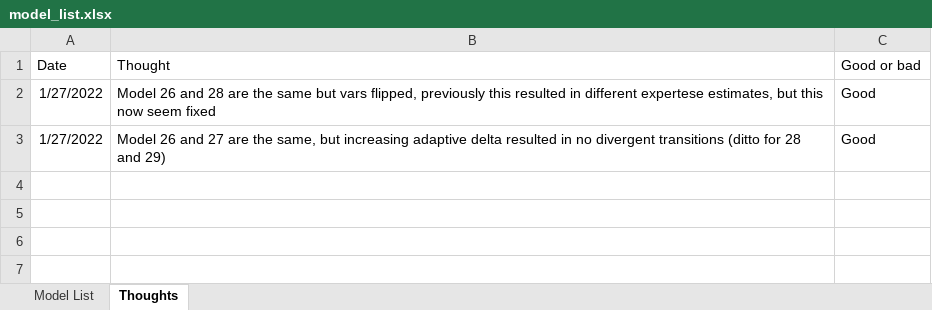
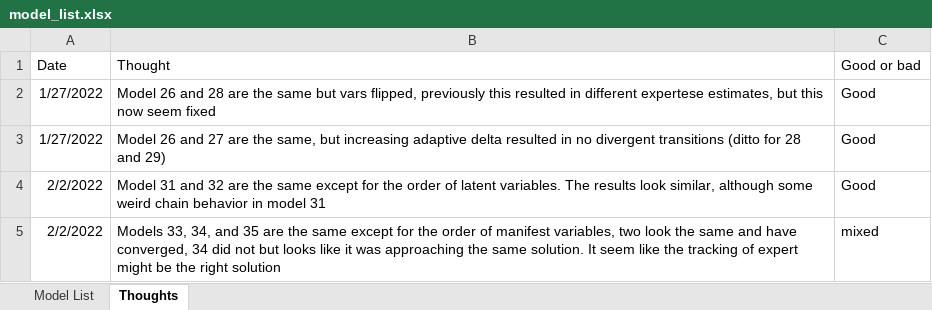
Before and after one commit to blainmorin/dynamic_bulldoze2, an Excel workbook: model_list.xlsx, sheet Thoughts, drawn as a sheet; values as stored, in another font and other column widths than the file's, no borders; the diff names each change by its address in the sheet, - before the commit and + after, or states it on an @@ line.

```diff
--- a/model_list.xlsx (sheet Thoughts)
+++ b/model_list.xlsx (sheet Thoughts)
+row 4: 2/2/2022 | Model 31 and 32 are the same except for the order of latent variables. The results look similar, although some weird chain behavior in model 31 | Good
+row 5: 2/2/2022 | Models 33, 34, and 35 are the same except for the order of manifest variables, two look the same and have converged, 34 did not but looks like it was approaching the same solution. It seem like the tracking of expert might be the right solution | mixed
```
Also changed, not shown: sheet Model List, 1 other file.
